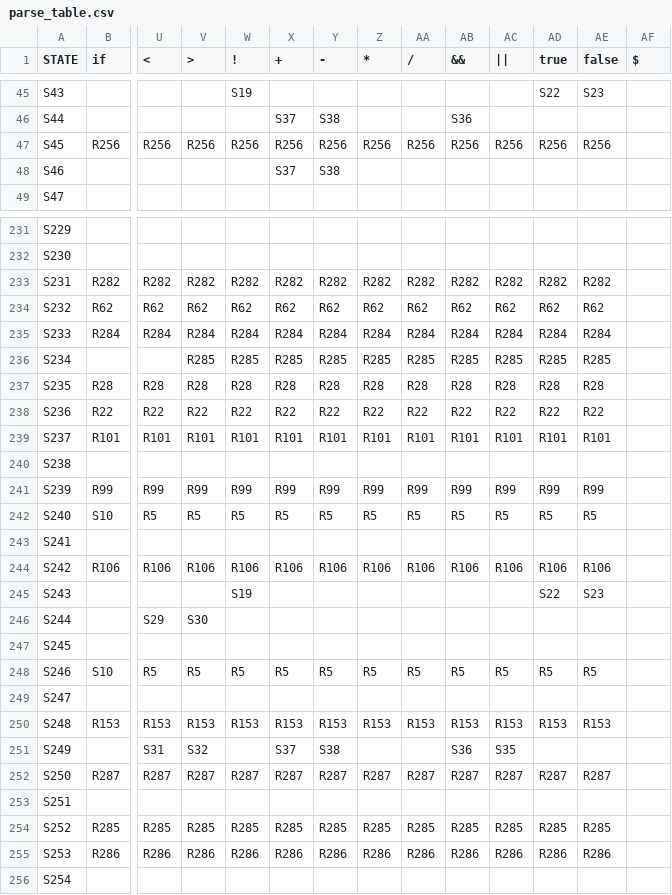
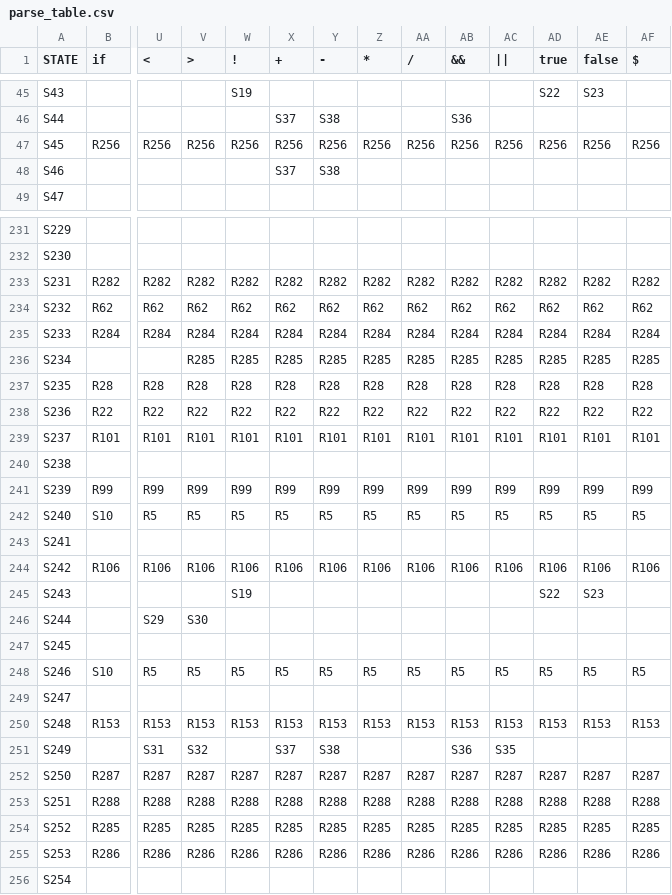
Before and after one commit to romannjoroge/CustomCompiler, a CSV file: parse_table.csv, drawn as a sheet; only a part is shown, gaps mark what is left out; removed rows and columns are numbered as before the commit, all else as after; rows hold the shown columns only; the diff covers the shown part only; the diff names each change by its address in the sheet, - before the commit and + after, or states it on an @@ line.

```diff
--- a/parse_table.csv
+++ b/parse_table.csv
-AF47 ($): (empty)
+AF47 ($): R256
-AF233 ($): (empty)
+AF233 ($): R282
-AF234 ($): (empty)
+AF234 ($): R62
-AF235 ($): (empty)
+AF235 ($): R284
-AF236 ($): (empty)
+AF236 ($): R285
-AF237 ($): (empty)
+AF237 ($): R28
-AF238 ($): (empty)
+AF238 ($): R22
-AF239 ($): (empty)
+AF239 ($): R101
-AF241 ($): (empty)
+AF241 ($): R99
-AF242 ($): (empty)
+AF242 ($): R5
-AF244 ($): (empty)
+AF244 ($): R106
-AF248 ($): (empty)
+AF248 ($): R5
-AF250 ($): (empty)
+AF250 ($): R153
-AF252 ($): (empty)
+AF252 ($): R287
-row 253: S251
+row 253: S251 | R288 | R288 | R288 | R288 | R288 | R288 | R288 | R288 | R288 | R288 | R288 | R288 | R288
-AF254 ($): (empty)
+AF254 ($): R285
-AF255 ($): (empty)
+AF255 ($): R286
```
Also changed, not shown: 78 edited cells elsewhere in this file, 5 other files.
